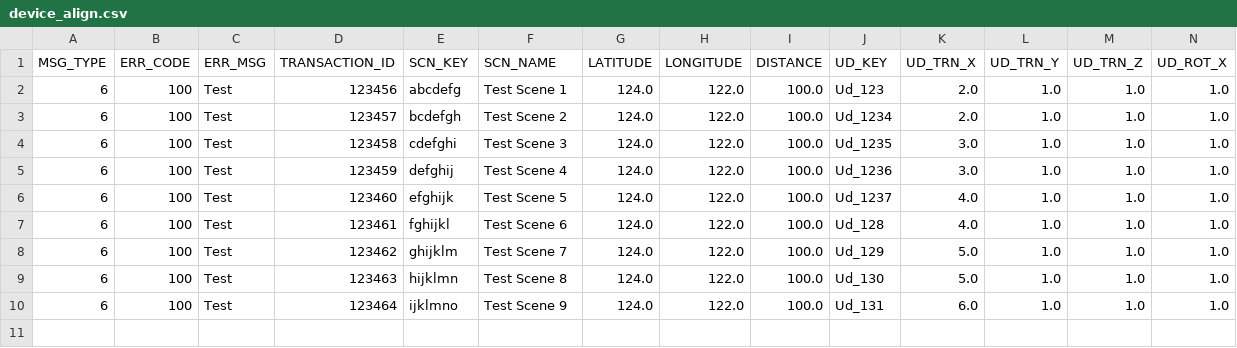
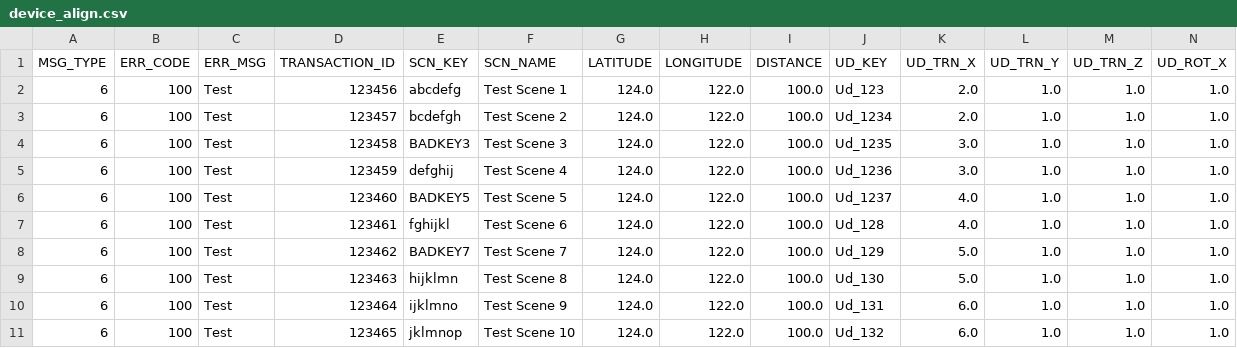
Before and after one commit to AO-StreetArt/CrazyIvan, a CSV file: ci/csv/device_align.csv, drawn as a sheet; only a part is shown; rows hold the shown columns only; the diff names each change by its address in the sheet, - before the commit and + after, or states it on an @@ line.

```diff
--- a/ci/csv/device_align.csv
+++ b/ci/csv/device_align.csv
-E4 (SCN_KEY): cdefghi
+E4 (SCN_KEY): BADKEY3
-E6 (SCN_KEY): efghijk
+E6 (SCN_KEY): BADKEY5
-E8 (SCN_KEY): ghijklm
+E8 (SCN_KEY): BADKEY7
+row 11: 6 | 100 | Test | 123465 | jklmnop | Test Scene 10 | 124.0 | 122.0 | 100.0 | Ud_132 | 6.0 | 1.0 | 1.0 | 1.0
```
Also changed, not shown: ci/csv/device_align_bad.csv.
